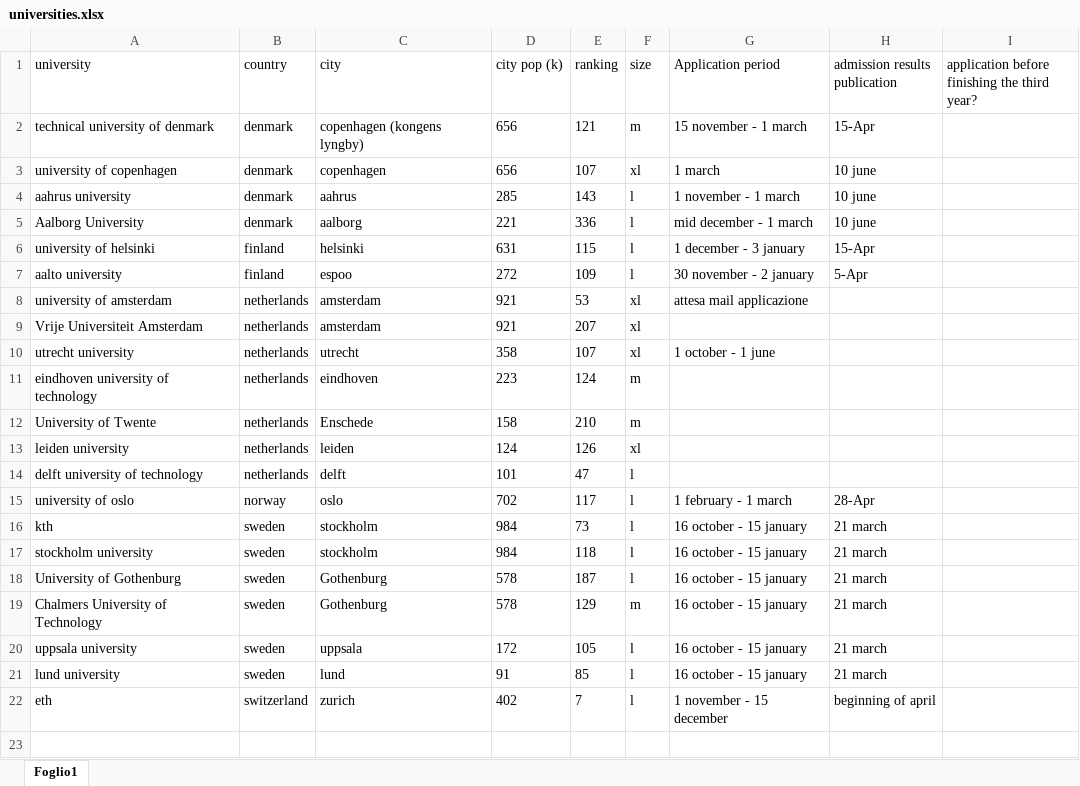
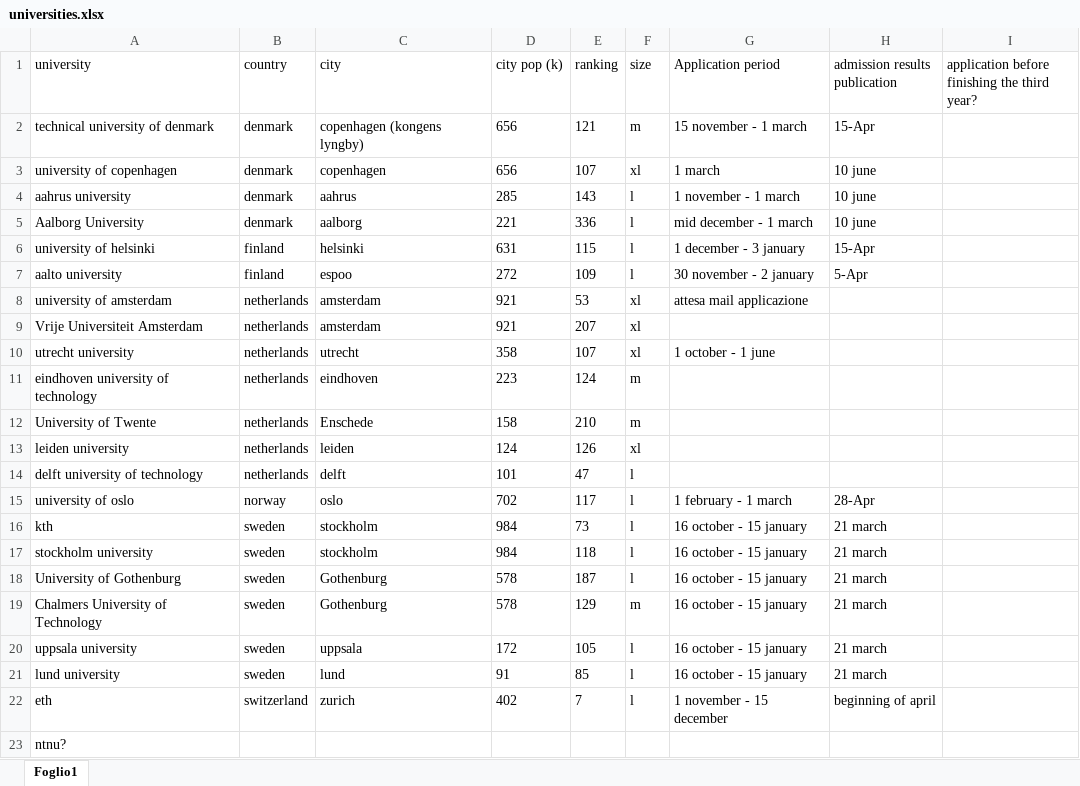
Before and after one commit to teebee03/uni, an Excel workbook: extra/universities.xlsx, sheet Foglio1, drawn as a sheet; values as stored, in another font and other column widths than the file's, no borders; table styles not drawn; the diff names each change by its address in the sheet, - before the commit and + after, or states it on an @@ line.

```diff
--- a/extra/universities.xlsx (sheet Foglio1)
+++ b/extra/universities.xlsx (sheet Foglio1)
+row 23: ntnu?
```
Also changed, not shown: 10 other files.
